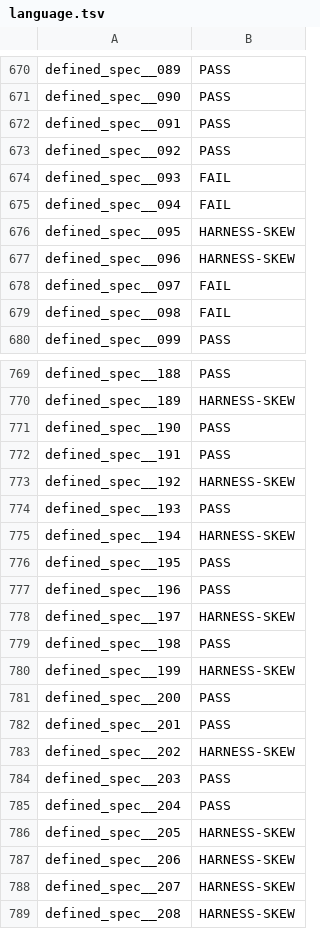
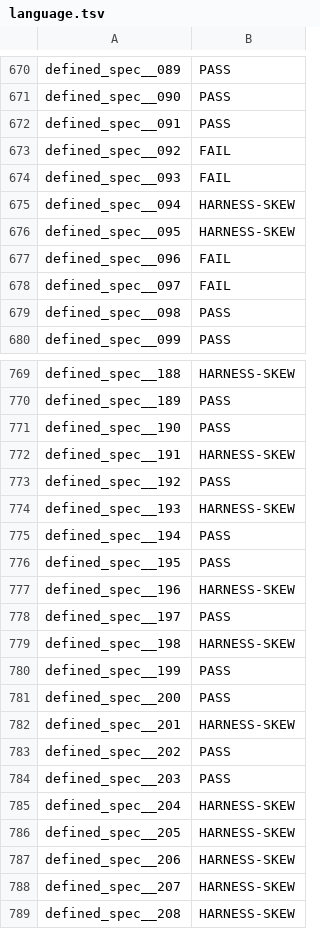
Before and after one commit to FrancescoK/spinel, a TSV file: tools/rubyspec/expectations/language.tsv, drawn as a sheet; only a part is shown, gaps mark what is left out; the diff covers the shown part only; the diff names each change by its address in the sheet, - before the commit and + after, or states it on an @@ line.

```diff
--- a/tools/rubyspec/expectations/language.tsv
+++ b/tools/rubyspec/expectations/language.tsv
-B673: PASS
+B673: FAIL
-B675: FAIL
+B675: HARNESS-SKEW
-B677: HARNESS-SKEW
+B677: FAIL
-B679: FAIL
+B679: PASS
-B769: PASS
+B769: HARNESS-SKEW
-B770: HARNESS-SKEW
+B770: PASS
-B772: PASS
+B772: HARNESS-SKEW
-B773: HARNESS-SKEW
+B773: PASS
-B774: PASS
+B774: HARNESS-SKEW
-B775: HARNESS-SKEW
+B775: PASS
-B777: PASS
+B777: HARNESS-SKEW
-B778: HARNESS-SKEW
+B778: PASS
-B779: PASS
+B779: HARNESS-SKEW
-B780: HARNESS-SKEW
+B780: PASS
-B782: PASS
+B782: HARNESS-SKEW
-B783: HARNESS-SKEW
+B783: PASS
-B785: PASS
+B785: HARNESS-SKEW
```
Also changed, not shown: 3 added rows, 1 removed row and 46 edited cells elsewhere in this file, tools/rubyspec/expectations/core-range.tsv, 1 other file.
